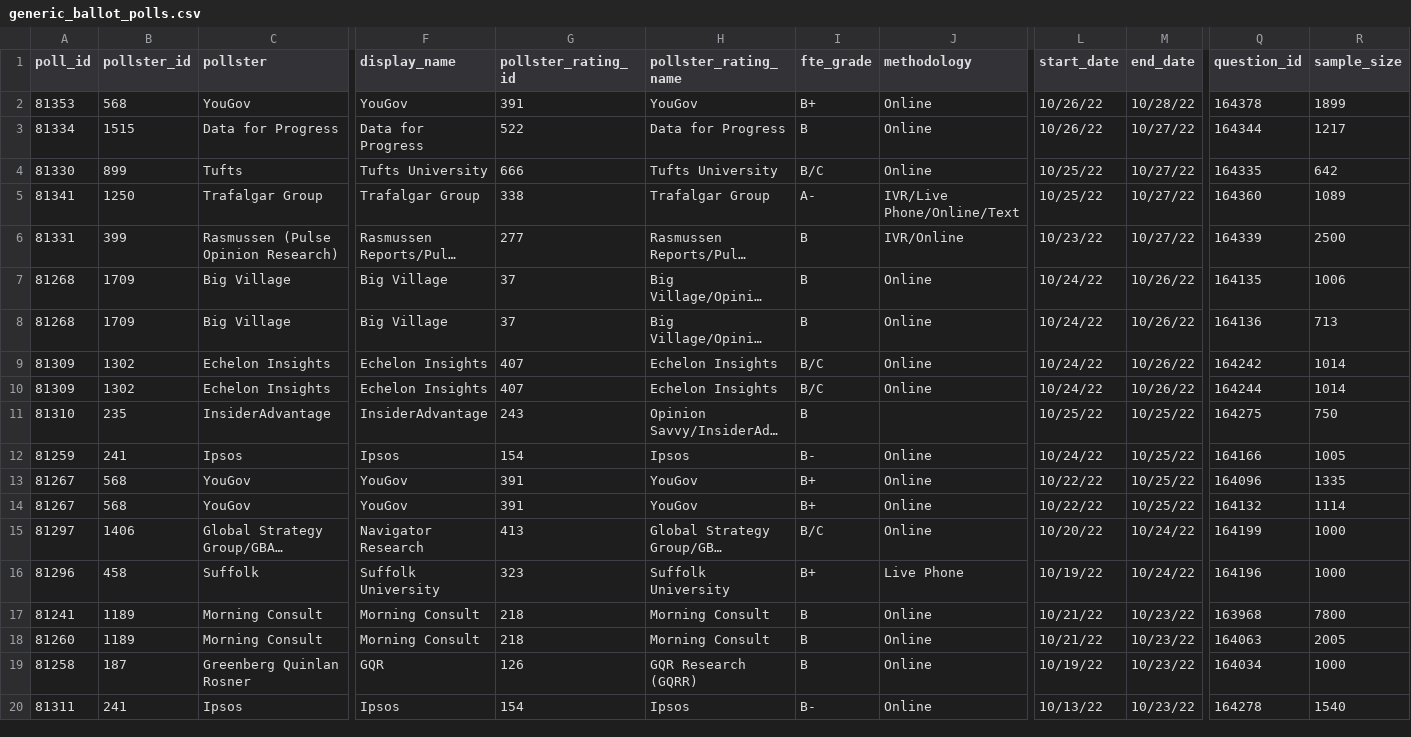
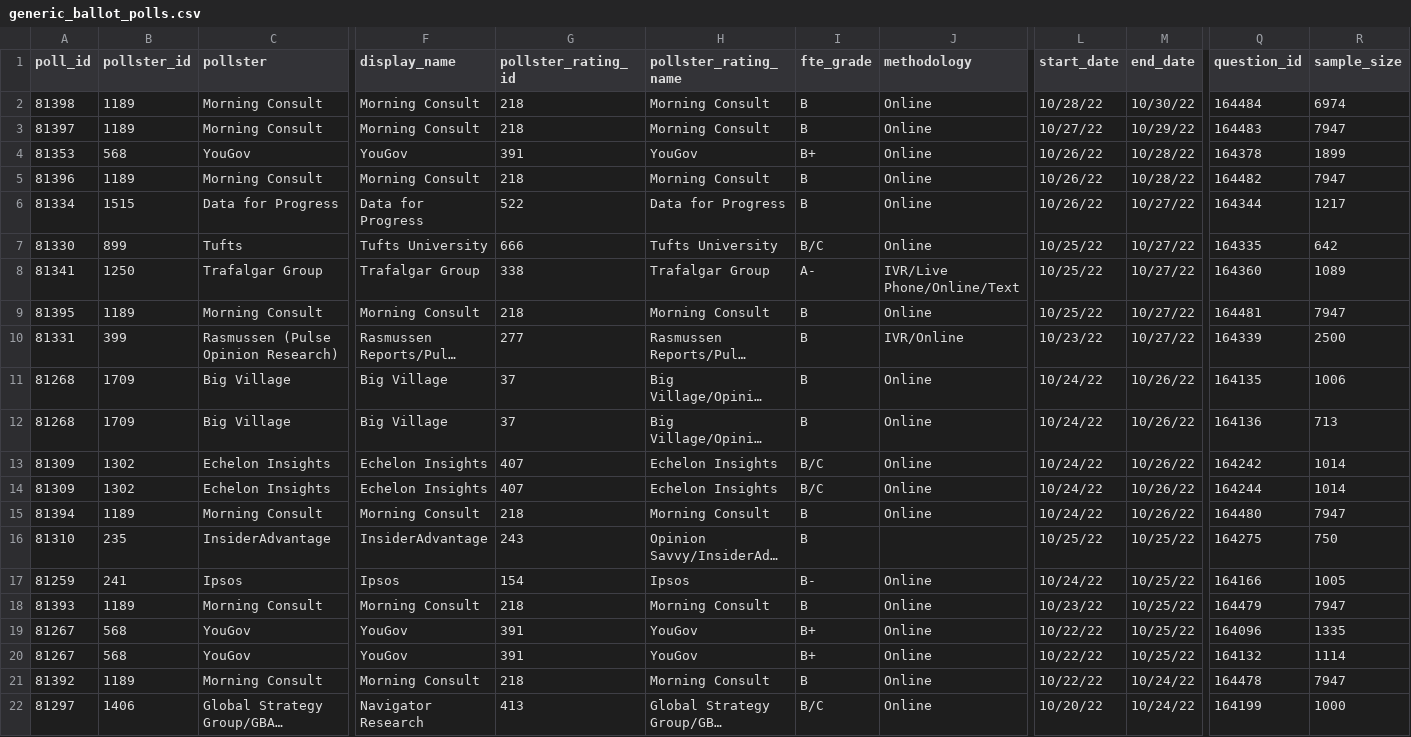
Before and after one commit to dcadata/fivey-is-an-emotional-fox, a CSV file: data/generic_ballot_polls.csv, drawn as a sheet; only a part is shown, gaps mark what is left out; the shorter side is filled out with more unchanged rows; long unchanged cells end in …; rows hold the shown columns only; the diff names each change by its address in the sheet, - before the commit and + after, or states it on an @@ line.

```diff
--- a/data/generic_ballot_polls.csv
+++ b/data/generic_ballot_polls.csv
+row 2: 81398 | 1189 | Morning Consult | Morning Consult | 218 | Morning Consult | B | Online | 10/28/22 | 10/30/22 | 164484 | 6974
+row 3: 81397 | 1189 | Morning Consult | Morning Consult | 218 | Morning Consult | B | Online | 10/27/22 | 10/29/22 | 164483 | 7947
+row 5: 81396 | 1189 | Morning Consult | Morning Consult | 218 | Morning Consult | B | Online | 10/26/22 | 10/28/22 | 164482 | 7947
+row 9: 81395 | 1189 | Morning Consult | Morning Consult | 218 | Morning Consult | B | Online | 10/25/22 | 10/27/22 | 164481 | 7947
+row 15: 81394 | 1189 | Morning Consult | Morning Consult | 218 | Morning Consult | B | Online | 10/24/22 | 10/26/22 | 164480 | 7947
+row 18: 81393 | 1189 | Morning Consult | Morning Consult | 218 | Morning Consult | B | Online | 10/23/22 | 10/25/22 | 164479 | 7947
+row 21: 81392 | 1189 | Morning Consult | Morning Consult | 218 | Morning Consult | B | Online | 10/22/22 | 10/24/22 | 164478 | 7947
```
Also changed, not shown: gcb_movement/3-Student Loan Forgiveness (6.24-8.24 vs 8.24-Today).csv, gcb_movement/4-'Soul of the Nation' Speech (6.24-9.1 vs 9.1-Today).csv, 5 other files.
